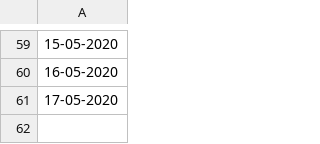
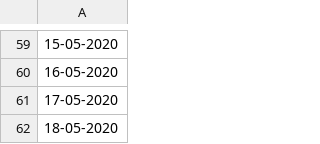
Before and after one commit to aminechiban/covid_maps, a CSV file: covid19_maps/dates.csv, drawn as a sheet; only a part is shown, gaps mark what is left out; the diff names each change by its address in the sheet, - before the commit and + after, or states it on an @@ line.

```diff
--- a/covid19_maps/dates.csv
+++ b/covid19_maps/dates.csv
+row 62: 18-05-2020
```
Also changed, not shown: covid19_maps/hosp_lits_10.csv, covid19_maps/hosp_log_10.csv, 2 other files.
